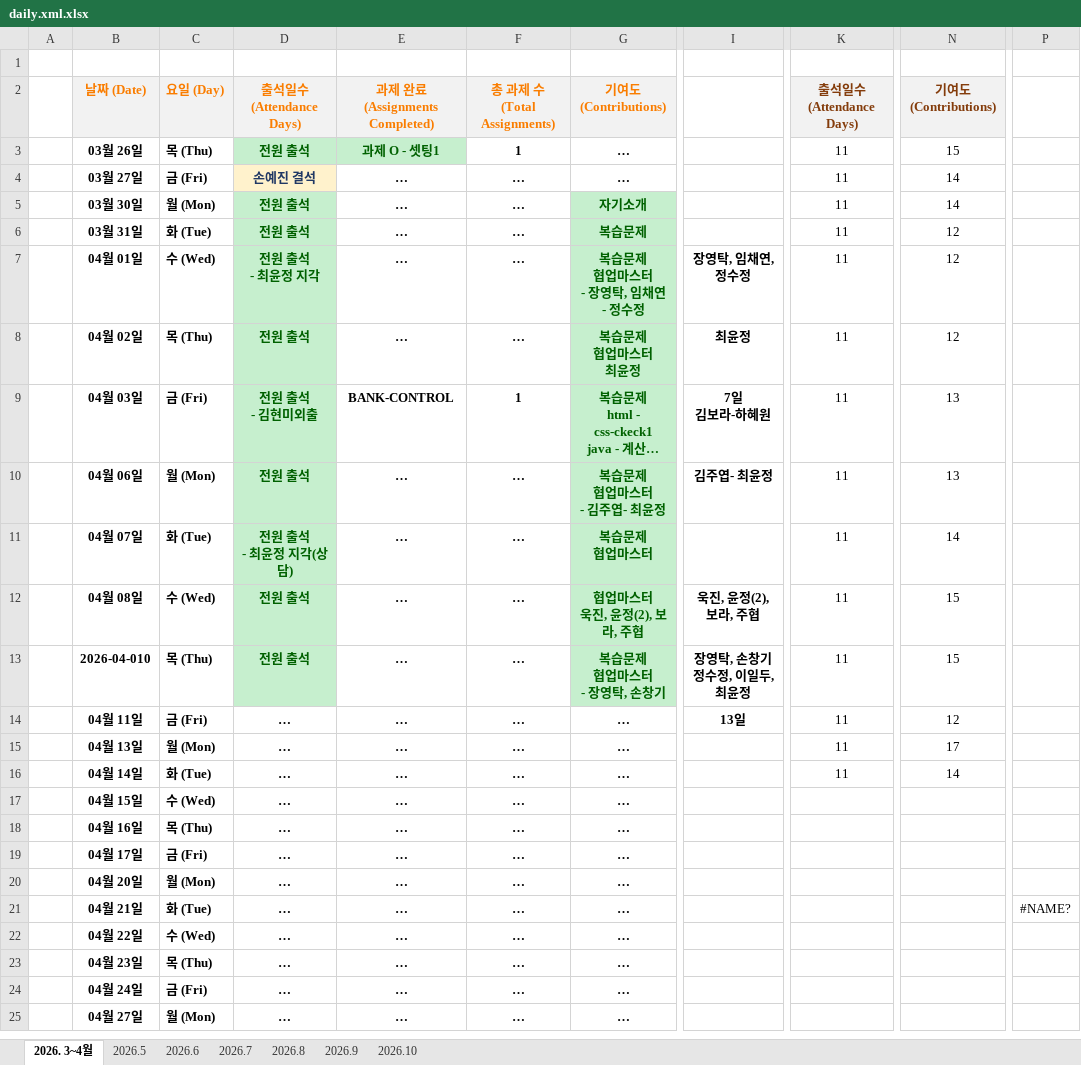
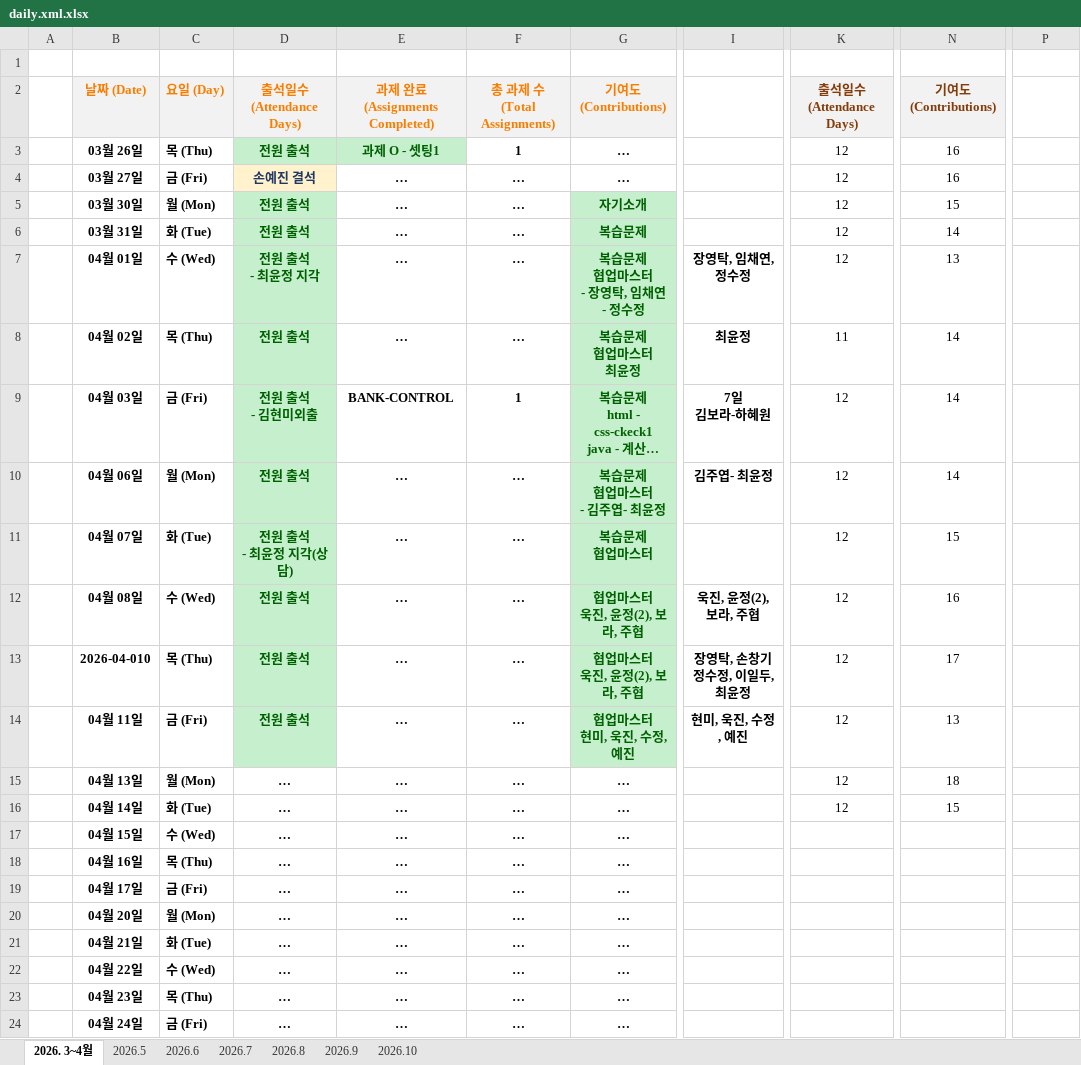
Before and after one commit to sally03915/2026-AI-FULLSTACK-LevelUp, an Excel workbook: daily.xml.xlsx, sheet 2026. 3~4월, drawn as a sheet; only a part is shown, gaps mark what is left out; the shorter side is filled out with more unchanged rows; long unchanged cells end in …; values as stored, in another font and other column widths than the file's, no borders; ↵ is a line break in a cell; the diff names each change by its address in the sheet, - before the commit and + after, or states it on an @@ line.

Commit message:
day012-협업마스터

```diff
--- a/daily.xml.xlsx (sheet 2026. 3~4월)
+++ b/daily.xml.xlsx (sheet 2026. 3~4월)
-K3:K7: 11
+K3:K7: 12
-N3: 15
+N3: 16
-N4: 14
+N4: 16
-N5: 14
+N5: 15
-N6: 12
+N6: 14
-N7: 12
+N7: 13
-N8: 12
+N8: 14
-K9:K16: 11
+K9:K16: 12
-N9:N10: 13
+N9:N10: 14
-N11: 14
+N11: 15
-N12: 15
+N12: 16
-G13: 복습문제 ↵ 협업마스터 ↵ - 장영탁, 손창기
+G13: 협업마스터 ↵ 욱진, 윤정(2), 보라, 주협
-N13: 15
+N13: 17
-D14: …
+D14: 전원 출석
@@ D14 fill: none → #C6EFCE, text colour: black → #006100 @@
-G14: …
+G14: 협업마스터 ↵ 현미, 욱진, 수정, 예진
@@ G14 fill: none → #C6EFCE, text colour: black → #006100 @@
-I14: 13일
+I14: 현미, 욱진, 수정, 예진
-N14: 12
+N14: 13
-N15: 17
+N15: 18
-N16: 14
+N16: 15
-P21: #NAME?
+P21: (empty)
```
Also changed, not shown: 2 other files.
